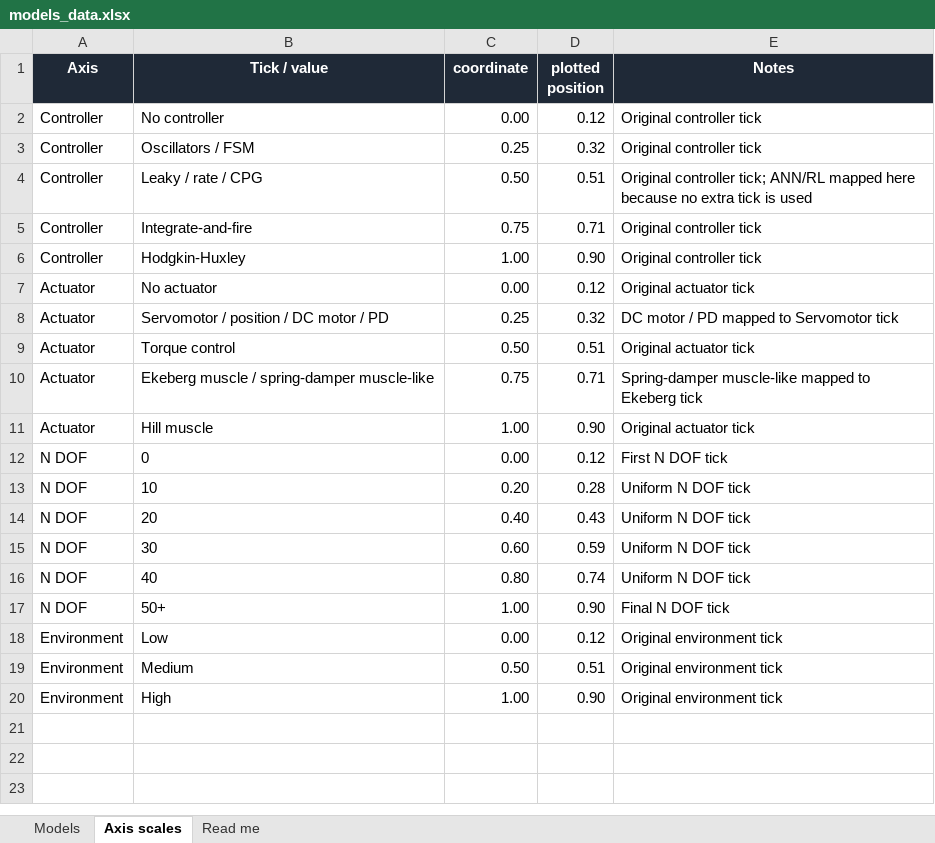
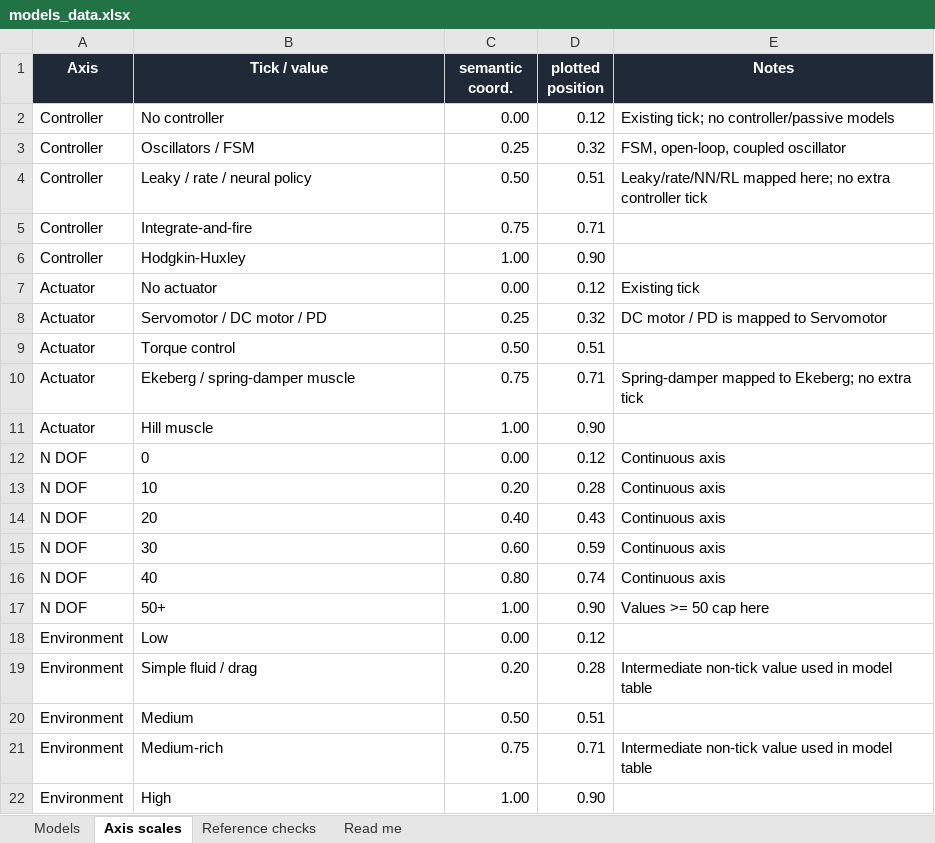
Before and after one commit to AlexPazzaglia/JEB2026_Review_Ijspeert_Figures, an Excel workbook: models_data.xlsx, sheet Axis scales, drawn as a sheet; values as stored, in another font and other column widths than the file's, no borders; table styles not drawn; addresses are those after the commit; the diff names each change by its address in the sheet, - before the commit and + after, or states it on an @@ line.

```diff
--- a/models_data.xlsx (sheet Axis scales)
+++ b/models_data.xlsx (sheet Axis scales)
+sheet tab: Reference checks
-C1: coordinate
+C1: semantic coord.
-E2 (Notes): Original controller tick
+E2 (Notes): Existing tick; no controller/passive models
-E3 (Notes): Original controller tick
+E3 (Notes): FSM, open-loop, coupled oscillator
-B4 (Tick / value): Leaky / rate / CPG
+B4 (Tick / value): Leaky / rate / neural policy
-E4 (Notes): Original controller tick; ANN/RL mapped here because no extra tick is used
+E4 (Notes): Leaky/rate/NN/RL mapped here; no extra controller tick
-E5:E6 (Notes): Original controller tick
+E5:E6 (Notes): (empty)
-E7 (Notes): Original actuator tick
+E7 (Notes): Existing tick
-B8 (Tick / value): Servomotor / position / DC motor / PD
+B8 (Tick / value): Servomotor / DC motor / PD
-E8 (Notes): DC motor / PD mapped to Servomotor tick
+E8 (Notes): DC motor / PD is mapped to Servomotor
-E9 (Notes): Original actuator tick
+E9 (Notes): (empty)
-B10 (Tick / value): Ekeberg muscle / spring-damper muscle-like
+B10 (Tick / value): Ekeberg / spring-damper muscle
-E10 (Notes): Spring-damper muscle-like mapped to Ekeberg tick
+E10 (Notes): Spring-damper mapped to Ekeberg; no extra tick
-E11 (Notes): Original actuator tick
+E11 (Notes): (empty)
-E12 (Notes): First N DOF tick
+E12 (Notes): Continuous axis
-E13:E16 (Notes): Uniform N DOF tick
+E13:E16 (Notes): Continuous axis
-E17 (Notes): Final N DOF tick
+E17 (Notes): Values >= 50 cap here
-E18 (Notes): Original environment tick
+E18 (Notes): (empty)
+row 19: Environment | Simple fluid / drag | 0.20 | 0.28 | Intermediate non-tick value used in model table
-E20 (Notes): Original environment tick
+E20 (Notes): (empty)
+row 21: Environment | Medium-rich | 0.75 | 0.71 | Intermediate non-tick value used in model table
-E22 (Notes): Original environment tick
+E22 (Notes): (empty)
```
Also changed, not shown: sheet Models, sheet Read me, 7 other files.
